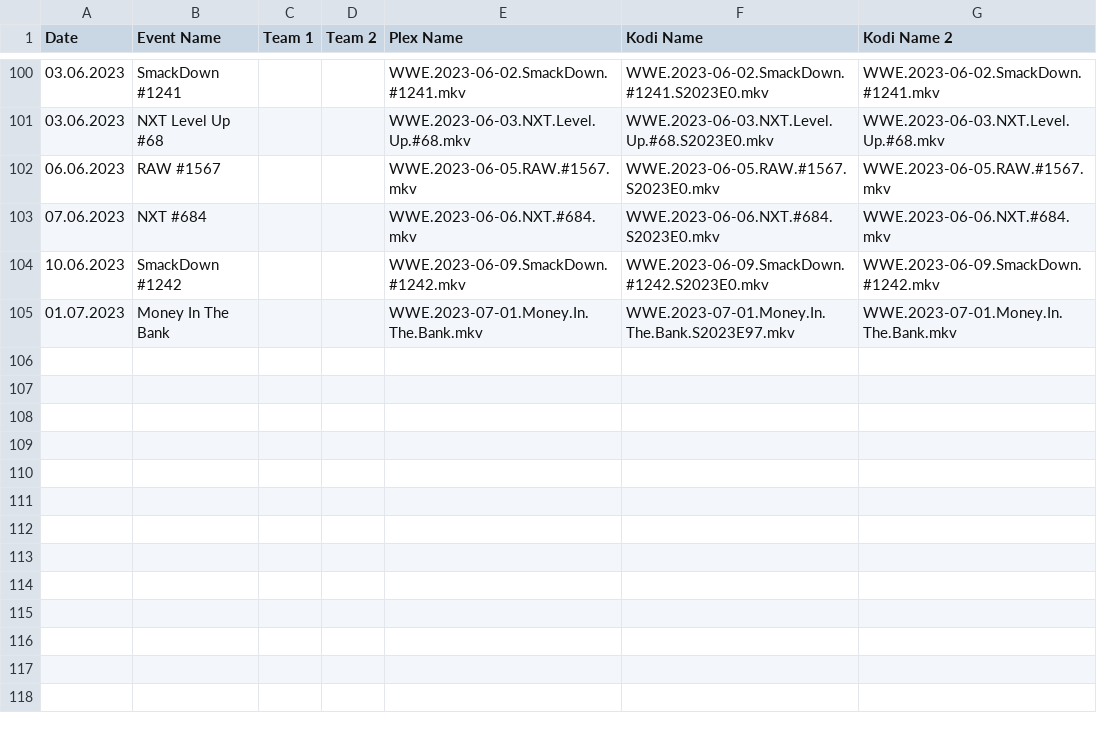
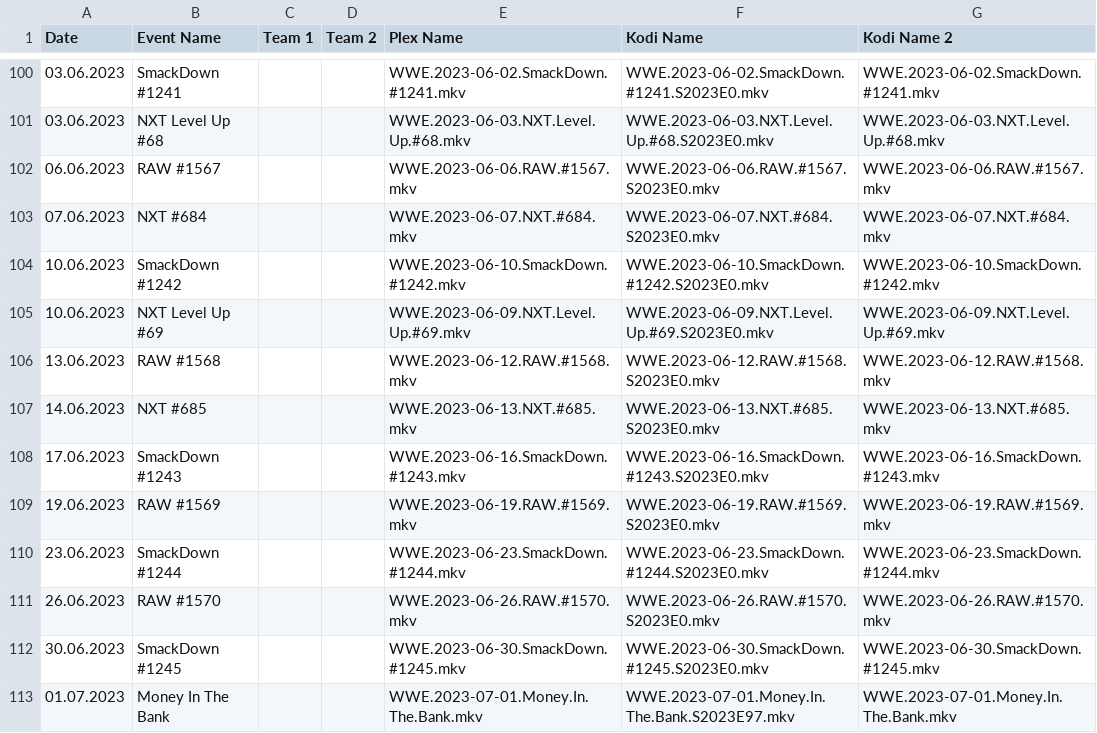
Before and after one commit to AcidAlchamy/Acids-SportTorrent-Renamer, a CSV file: Data/4444_2023_Event_Info.csv, drawn as a sheet; only a part is shown, gaps mark what is left out.

Commit message:
Update Data

```diff
--- a/Data/4444_2023_Event_Info.csv
+++ b/Data/4444_2023_Event_Info.csv
@@ -101,5 +101,13 @@
 03.06.2023,NXT Level Up #68,,,WWE.2023-06-03.NXT.Level.Up.#68.mkv,WWE.2023-06-03.NXT.Level.Up.#68.S2023E0.mkv,WWE.2023-06-03.NXT.Level.Up.#68.mkv
-06.06.2023,RAW #1567,,,WWE.2023-06-05.RAW.#1567.mkv,WWE.2023-06-05.RAW.#1567.S2023E0.mkv,WWE.2023-06-05.RAW.#1567.mkv
-07.06.2023,NXT #684,,,WWE.2023-06-06.NXT.#684.mkv,WWE.2023-06-06.NXT.#684.S2023E0.mkv,WWE.2023-06-06.NXT.#684.mkv
-10.06.2023,SmackDown #1242,,,WWE.2023-06-09.SmackDown.#1242.mkv,WWE.2023-06-09.SmackDown.#1242.S2023E0.mkv,WWE.2023-06-09.SmackDown.#1242.mkv
+06.06.2023,RAW #1567,,,WWE.2023-06-06.RAW.#1567.mkv,WWE.2023-06-06.RAW.#1567.S2023E0.mkv,WWE.2023-06-06.RAW.#1567.mkv
+07.06.2023,NXT #684,,,WWE.2023-06-07.NXT.#684.mkv,WWE.2023-06-07.NXT.#684.S2023E0.mkv,WWE.2023-06-07.NXT.#684.mkv
+10.06.2023,SmackDown #1242,,,WWE.2023-06-10.SmackDown.#1242.mkv,WWE.2023-06-10.SmackDown.#1242.S2023E0.mkv,WWE.2023-06-10.SmackDown.#1242.mkv
+10.06.2023,NXT Level Up #69,,,WWE.2023-06-09.NXT.Level.Up.#69.mkv,WWE.2023-06-09.NXT.Level.Up.#69.S2023E0.mkv,WWE.2023-06-09.NXT.Level.Up.#69.mkv
+13.06.2023,RAW #1568,,,WWE.2023-06-12.RAW.#1568.mkv,WWE.2023-06-12.RAW.#1568.S2023E0.mkv,WWE.2023-06-12.RAW.#1568.mkv
+14.06.2023,NXT #685,,,WWE.2023-06-13.NXT.#685.mkv,WWE.2023-06-13.NXT.#685.S2023E0.mkv,WWE.2023-06-13.NXT.#685.mkv
+17.06.2023,SmackDown #1243,,,WWE.2023-06-16.SmackDown.#1243.mkv,WWE.2023-06-16.SmackDown.#1243.S2023E0.mkv,WWE.2023-06-16.SmackDown.#1243.mkv
+19.06.2023,RAW #1569,,,WWE.2023-06-19.RAW.#1569.mkv,WWE.2023-06-19.RAW.#1569.S2023E0.mkv,WWE.2023-06-19.RAW.#1569.mkv
+23.06.2023,SmackDown #1244,,,WWE.2023-06-23.SmackDown.#1244.mkv,WWE.2023-06-23.SmackDown.#1244.S2023E0.mkv,WWE.2023-06-23.SmackDown.#1244.mkv
+26.06.2023,RAW #1570,,,WWE.2023-06-26.RAW.#1570.mkv,WWE.2023-06-26.RAW.#1570.S2023E0.mkv,WWE.2023-06-26.RAW.#1570.mkv
+30.06.2023,SmackDown #1245,,,WWE.2023-06-30.SmackDown.#1245.mkv,WWE.2023-06-30.SmackDown.#1245.S2023E0.mkv,WWE.2023-06-30.SmackDown.#1245.mkv
 01.07.2023,Money In The Bank,,,WWE.2023-07-01.Money.In.The.Bank.mkv,WWE.2023-07-01.Money.In.The.Bank.S2023E97.mkv,WWE.2023-07-01.Money.In.The.Bank.mkv
```
Also changed, not shown: Data/4400_2023_Event_Info.csv, Data/4408_2023_Event_Info.csv, 8 other files.
